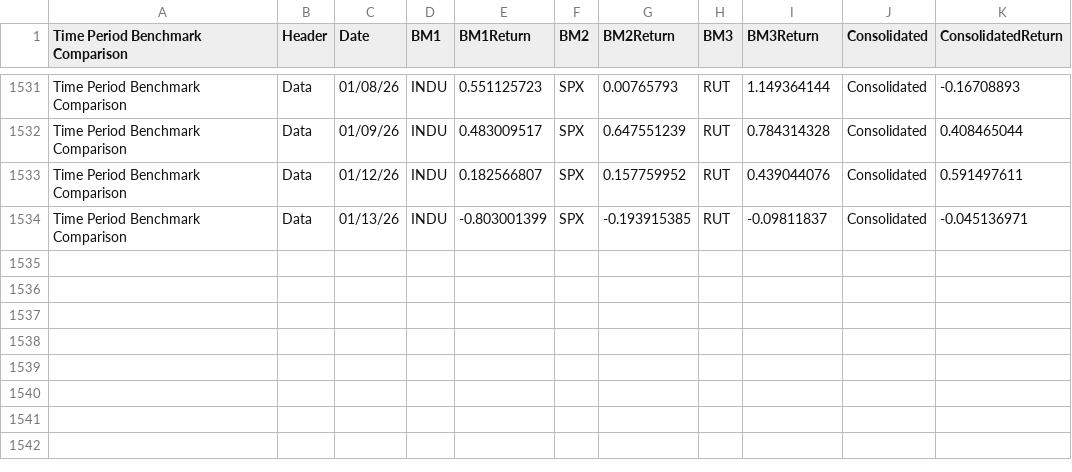
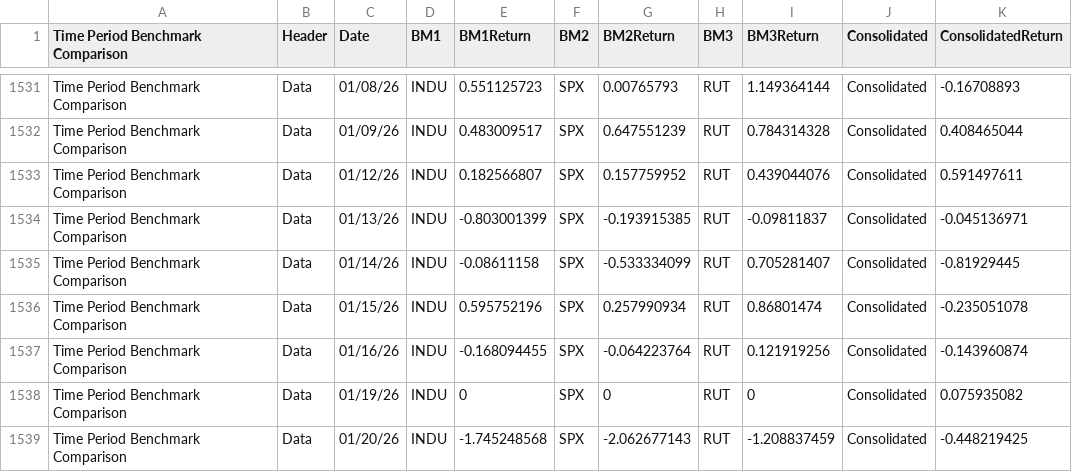
Before and after one commit to ast-robo-y/mccef-interactive-web, a CSV file: data/3funds.csv, drawn as a sheet; only a part is shown, gaps mark what is left out.

```diff
--- a/data/3funds.csv
+++ b/data/3funds.csv
@@ -1534 +1534,6 @@ Time Period Benchmark Comparison,Data,01/12/26,INDU,0.182566807,SPX,0.157759952,
 Time Period Benchmark Comparison,Data,01/13/26,INDU,-0.803001399,SPX,-0.193915385,RUT,-0.09811837,Consolidated,-0.045136971
+Time Period Benchmark Comparison,Data,01/14/26,INDU,-0.08611158,SPX,-0.533334099,RUT,0.705281407,Consolidated,-0.81929445
+Time Period Benchmark Comparison,Data,01/15/26,INDU,0.595752196,SPX,0.257990934,RUT,0.86801474,Consolidated,-0.235051078
+Time Period Benchmark Comparison,Data,01/16/26,INDU,-0.168094455,SPX,-0.064223764,RUT,0.121919256,Consolidated,-0.143960874
+Time Period Benchmark Comparison,Data,01/19/26,INDU,0,SPX,0,RUT,0,Consolidated,0.075935082
+Time Period Benchmark Comparison,Data,01/20/26,INDU,-1.745248568,SPX,-2.062677143,RUT,-1.208837459,Consolidated,-0.448219425
```
Also changed, not shown: data/1fund.csv, data/AllTrades.csv, 4 other files.
